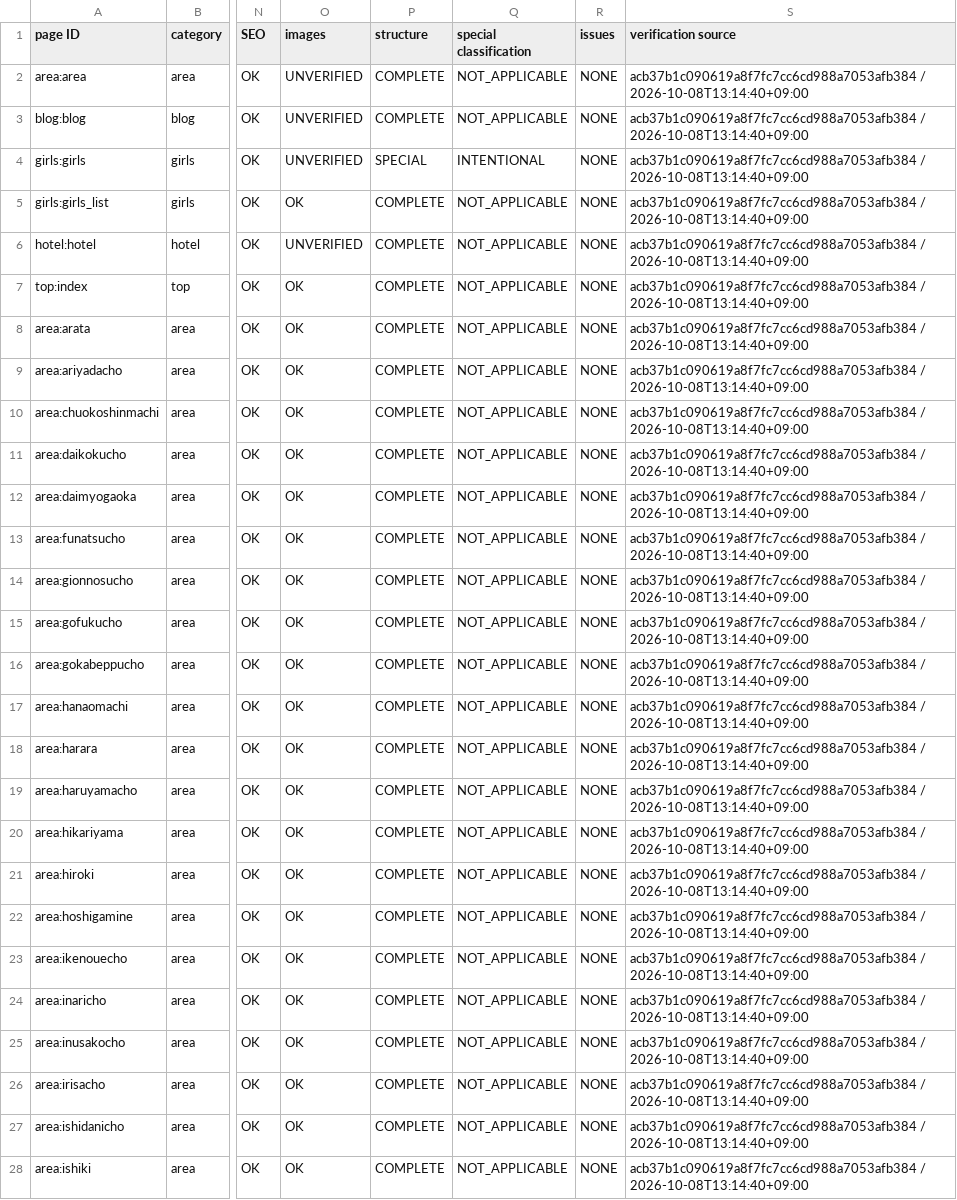
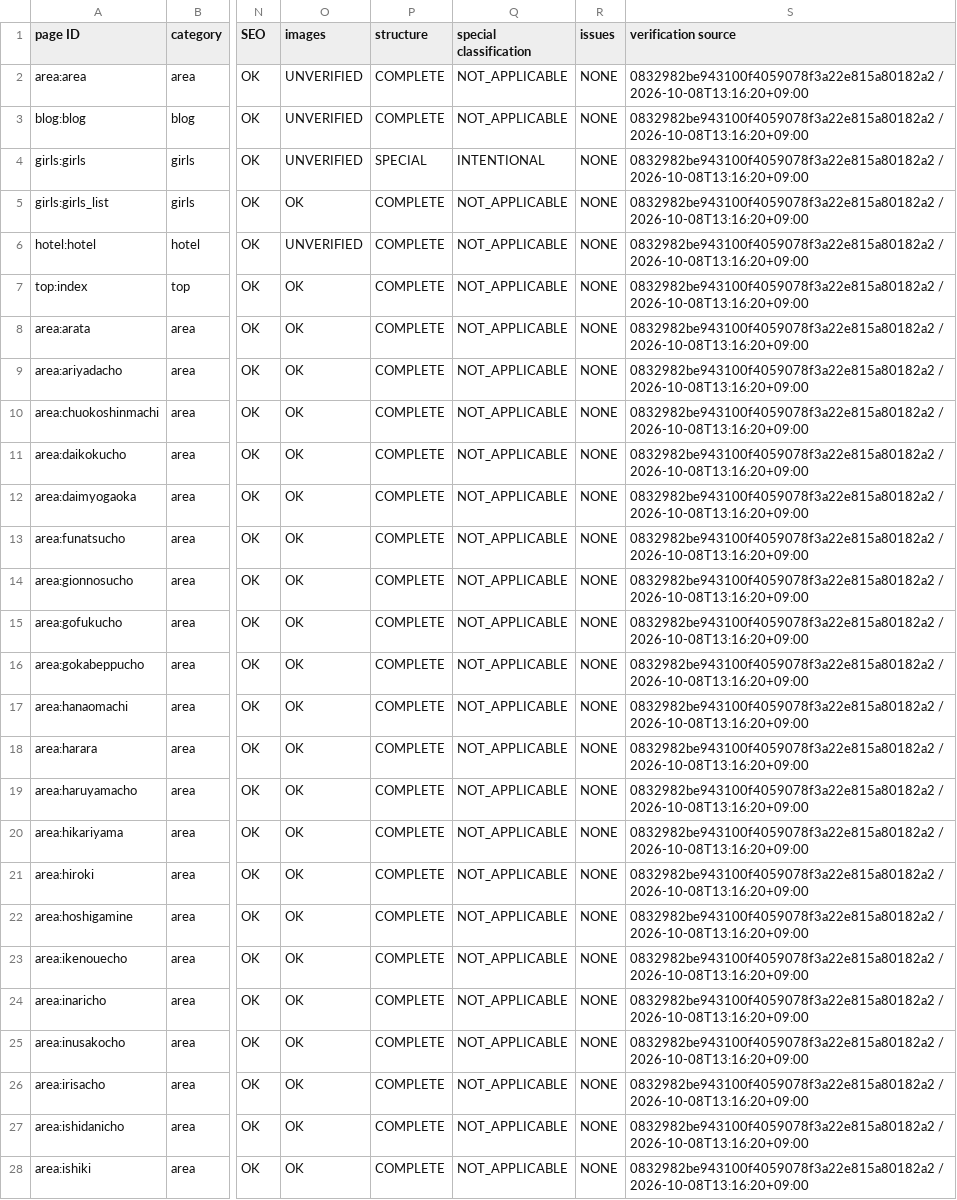
Before and after one commit to makotonishikubo0418-cmd/candy, a TSV file: management/specs/generated/CANDY_SITE_PAGE_LEDGER.tsv, drawn as a sheet; only a part is shown, gaps mark what is left out; the diff covers the shown part only; the diff names each change by its address in the sheet, - before the commit and + after, or states it on an @@ line.

```diff
--- a/management/specs/generated/CANDY_SITE_PAGE_LEDGER.tsv
+++ b/management/specs/generated/CANDY_SITE_PAGE_LEDGER.tsv
-S2:S28 (verification source): acb37b1c090619a8f7fc7cc6cd988a7053afb384 / 2026-10-08T13:14:40+09:00
+S2:S28 (verification source): 0832982be943100f4059078f3a22e815a80182a2 / 2026-10-08T13:16:20+09:00
```
Also changed, not shown: 1 added row and 134 edited cells elsewhere in this file, management/specs/generated/CANDY_SEO_STATUS.tsv, management/specs/generated/CANDY_UPCOMING_AREA_PAGES.tsv, 13 other files.
